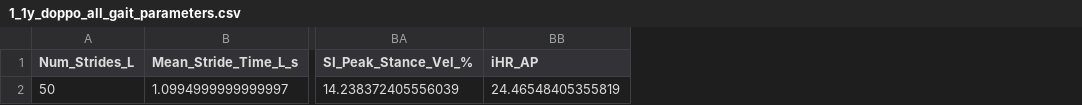
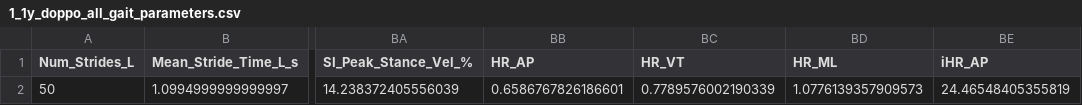
Before and after one commit to HideyukiWanaka/gait_analytics, a CSV file: analysis_results/1_1y_doppo_all_gait_parameters.csv, drawn as a sheet; only a part is shown, gaps mark what is left out; the diff names each change by its address in the sheet, - before the commit and + after, or states it on an @@ line.

```diff
--- a/analysis_results/1_1y_doppo_all_gait_parameters.csv
+++ b/analysis_results/1_1y_doppo_all_gait_parameters.csv
+column BB (HR_AP), row 2: 0.6586767826186601
+column BC (HR_VT), row 2: 0.7789576002190339
+column BD (HR_ML), row 2: 1.0776139357909573
```
Also changed, not shown: 3 other files.
